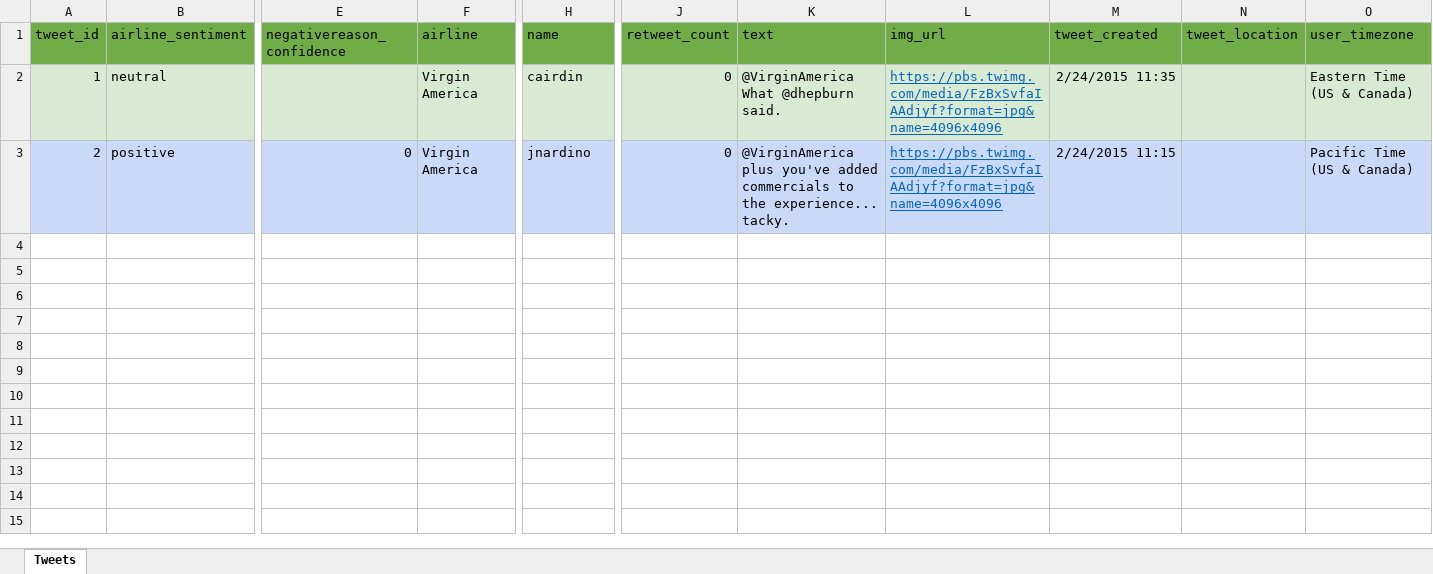
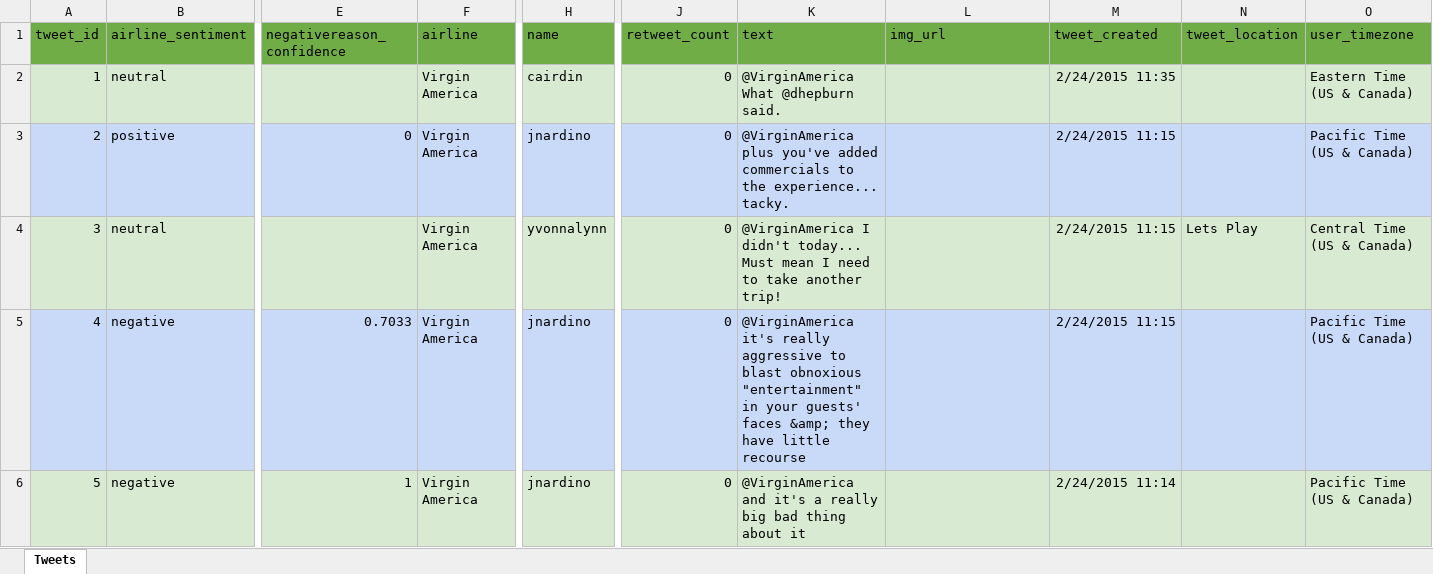
Before and after one commit to CarlosPella/CAPSTONE-PROJECT, an Excel workbook: recursos/Tweets.xlsx, sheet Tweets, drawn as a sheet; only a part is shown, gaps mark what is left out; values as stored, in another font and other column widths than the file's, no borders; rows hold the shown columns only; the diff covers the shown part only; the diff names each change by its address in the sheet, - before the commit and + after, or states it on an @@ line.

```diff
--- a/recursos/Tweets.xlsx (sheet Tweets)
+++ b/recursos/Tweets.xlsx (sheet Tweets)
-L2:L3 (img_url): https://pbs.twimg.com/media/FzBxSvfaIAAdjyf?format=jpg&name=4096x4096
+L2:L3 (img_url): (empty)
+row 4: 3 | neutral |  | Virgin America | yvonnalynn | 0 | @VirginAmerica I didn't today... Must mean I need to take another trip! |  | 2/24/2015 11:15 | Lets Play | Central Time (US & Canada)
+row 5: 4 | negative | 0.7033 | Virgin America | jnardino | 0 | @VirginAmerica it's really aggressive to blast obnoxious "entertainment" in your guests' faces &amp; they have little recourse |  | 2/24/2015 11:15 |  | Pacific Time (US & Canada)
+row 6: 5 | negative | 1 | Virgin America | jnardino | 0 | @VirginAmerica and it's a really big bad thing about it |  | 2/24/2015 11:14 |  | Pacific Time (US & Canada)
```
Also changed, not shown: 4 added rows elsewhere in this sheet, 1 other file.
